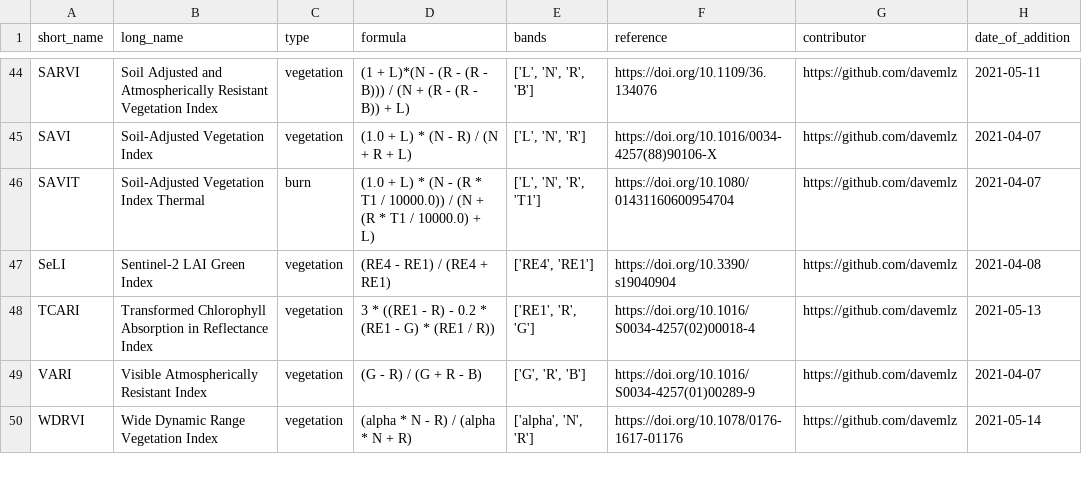
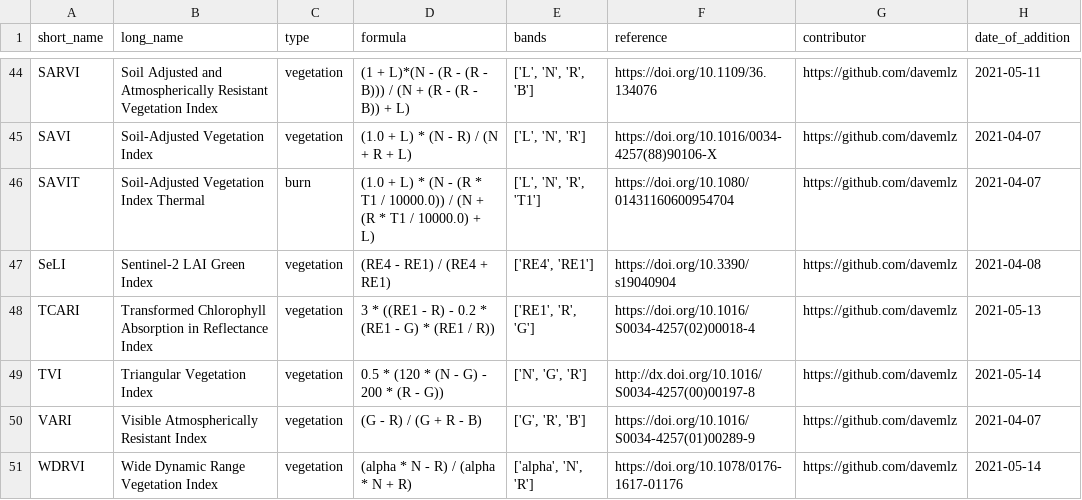
Before and after one commit to awesome-spectral-indices/awesome-spectral-indices, a CSV file: output/spectral-indices-table.csv, drawn as a sheet; only a part is shown, gaps mark what is left out.

```diff
--- a/output/spectral-indices-table.csv
+++ b/output/spectral-indices-table.csv
@@ -48,2 +48,3 @@ SeLI,Sentinel-2 LAI Green Index,vegetation,(RE4 - RE1) / (RE4 + RE1),"['RE4', 'R
 TCARI,Transformed Chlorophyll Absorption in Reflectance Index,vegetation,3 * ((RE1 - R) - 0.2 * (RE1 - G) * (RE1 / R)),"['RE1', 'R', 'G']",https://doi.org/10.1016/S0034-4257(02)00018-4,https://github.com/davemlz,2021-05-13
+TVI,Triangular Vegetation Index,vegetation,0.5 * (120 * (N - G) - 200 * (R - G)),"['N', 'G', 'R']",http://dx.doi.org/10.1016/S0034-4257(00)00197-8,https://github.com/davemlz,2021-05-14
 VARI,Visible Atmospherically Resistant Index,vegetation,(G - R) / (G + R - B),"['G', 'R', 'B']",https://doi.org/10.1016/S0034-4257(01)00289-9,https://github.com/davemlz,2021-04-07
```
Also changed, not shown: docs/_static/indices_vegetation.csv, 1 other file.
